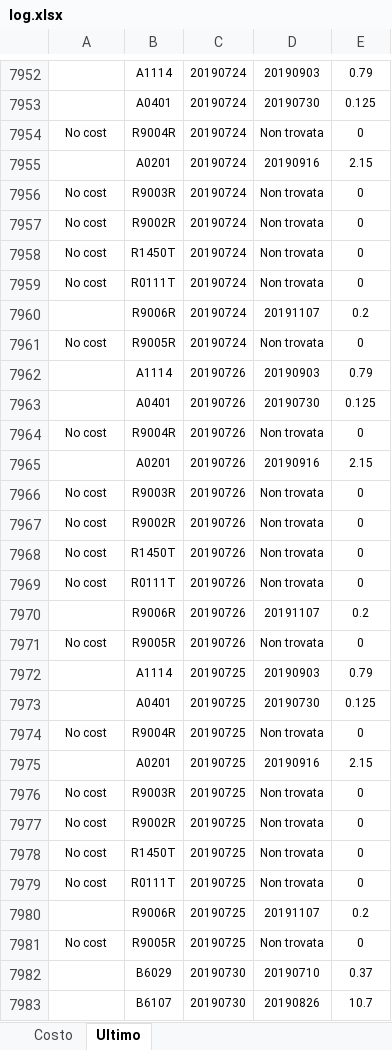
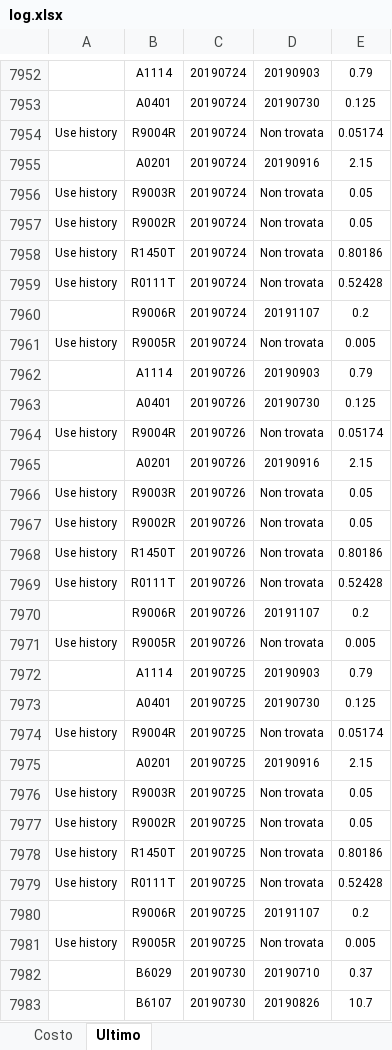
Before and after one commit to nicothebrush/test, an Excel workbook: log.xlsx, sheet Ultimo, drawn as a sheet; only a part is shown, gaps mark what is left out; values as stored, in another font and other column widths than the file's, no borders; the diff covers the shown part only; the diff names each change by its address in the sheet, - before the commit and + after, or states it on an @@ line.

```diff
--- a/log.xlsx (sheet Ultimo)
+++ b/log.xlsx (sheet Ultimo)
-A7954: No cost
+A7954: Use history
-E7954: 0
+E7954: 0.05174
-A7956:A7959: No cost
+A7956:A7959: Use history
-E7956:E7957: 0
+E7956:E7957: 0.05
-E7958: 0
+E7958: 0.80186
-E7959: 0
+E7959: 0.52428
-A7961: No cost
+A7961: Use history
-E7961: 0
+E7961: 0.005
-A7964: No cost
+A7964: Use history
-E7964: 0
+E7964: 0.05174
-A7966:A7969: No cost
+A7966:A7969: Use history
-E7966:E7967: 0
+E7966:E7967: 0.05
-E7968: 0
+E7968: 0.80186
-E7969: 0
+E7969: 0.52428
-A7971: No cost
+A7971: Use history
-E7971: 0
+E7971: 0.005
-A7974: No cost
+A7974: Use history
-E7974: 0
+E7974: 0.05174
-A7976:A7979: No cost
+A7976:A7979: Use history
-E7976:E7977: 0
+E7976:E7977: 0.05
-E7978: 0
+E7978: 0.80186
-E7979: 0
+E7979: 0.52428
-A7981: No cost
+A7981: Use history
-E7981: 0
+E7981: 0.005
```
Also changed, not shown: 478 edited cells elsewhere in this sheet, sheet Costo.
